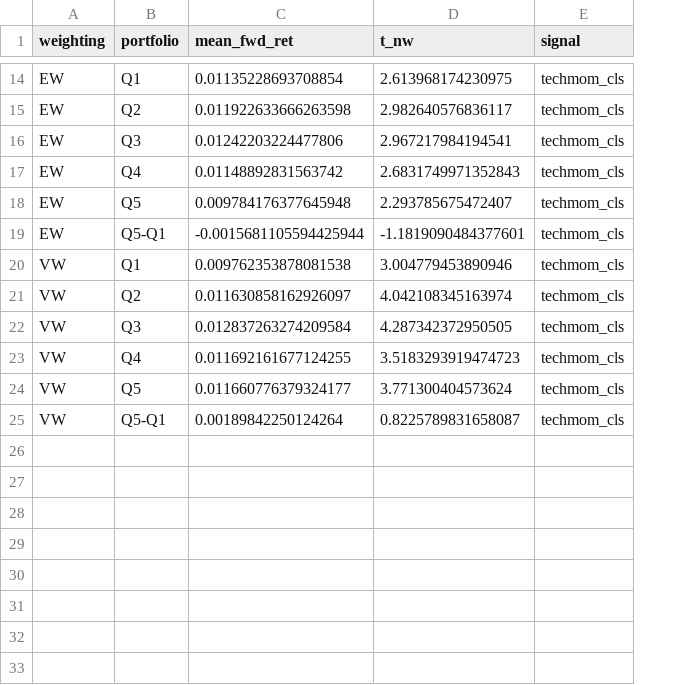
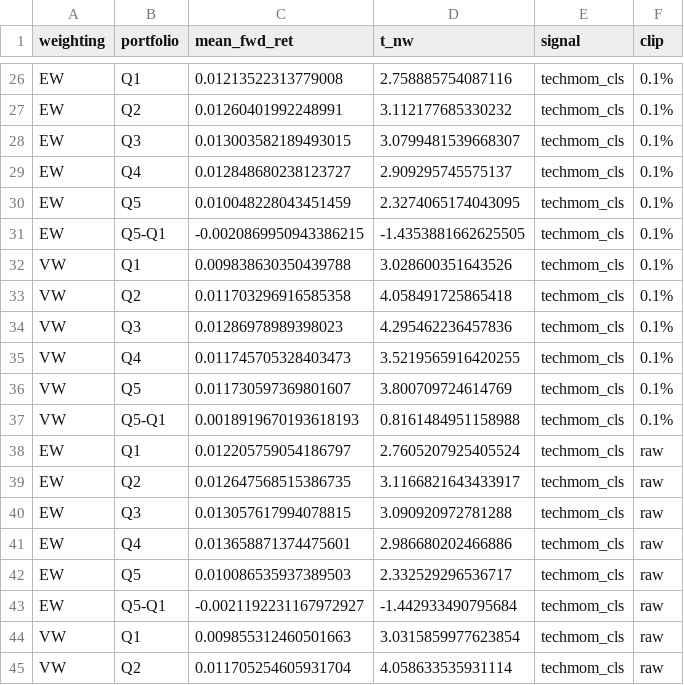
Before and after one commit to Aliia17/tech-momentum, a CSV file: results/portfolio_sorts_crsp.csv, drawn as a sheet; only a part is shown, gaps mark what is left out; addresses are those after the commit; the diff covers the shown part only; the diff names each change by its address in the sheet, - before the commit and + after, or states it on an @@ line.

```diff
--- a/results/portfolio_sorts_crsp.csv
+++ b/results/portfolio_sorts_crsp.csv
+column F (clip), rows 26-37: all 0.1%
-C26 (mean_fwd_ret): 0.01135228693708854
+C26 (mean_fwd_ret): 0.01213522313779008
-D26 (t_nw): 2.613968174230975
+D26 (t_nw): 2.758885754087116
-C27 (mean_fwd_ret): 0.011922633666263598
+C27 (mean_fwd_ret): 0.01260401992248991
-D27 (t_nw): 2.982640576836117
+D27 (t_nw): 3.112177685330232
-C28 (mean_fwd_ret): 0.01242203224477806
+C28 (mean_fwd_ret): 0.013003582189493015
-D28 (t_nw): 2.967217984194541
+D28 (t_nw): 3.0799481539668307
-C29 (mean_fwd_ret): 0.01148892831563742
+C29 (mean_fwd_ret): 0.012848680238123727
-D29 (t_nw): 2.6831749971352843
+D29 (t_nw): 2.909295745575137
-C30 (mean_fwd_ret): 0.009784176377645948
+C30 (mean_fwd_ret): 0.010048228043451459
-D30 (t_nw): 2.293785675472407
+D30 (t_nw): 2.3274065174043095
-C31 (mean_fwd_ret): -0.0015681105594425944
+C31 (mean_fwd_ret): -0.0020869950943386215
-D31 (t_nw): -1.1819090484377601
+D31 (t_nw): -1.4353881662625505
-C32 (mean_fwd_ret): 0.009762353878081538
+C32 (mean_fwd_ret): 0.009838630350439788
-D32 (t_nw): 3.004779453890946
+D32 (t_nw): 3.028600351643526
-C33 (mean_fwd_ret): 0.011630858162926097
+C33 (mean_fwd_ret): 0.011703296916585358
-D33 (t_nw): 4.042108345163974
+D33 (t_nw): 4.058491725865418
-C34 (mean_fwd_ret): 0.012837263274209584
+C34 (mean_fwd_ret): 0.01286978989398023
-D34 (t_nw): 4.287342372950505
+D34 (t_nw): 4.295462236457836
-C35 (mean_fwd_ret): 0.011692161677124255
+C35 (mean_fwd_ret): 0.011745705328403473
-D35 (t_nw): 3.5183293919474723
+D35 (t_nw): 3.5219565916420255
-C36 (mean_fwd_ret): 0.011660776379324177
+C36 (mean_fwd_ret): 0.011730597369801607
-D36 (t_nw): 3.771300404573624
+D36 (t_nw): 3.800709724614769
-C37 (mean_fwd_ret): 0.00189842250124264
+C37 (mean_fwd_ret): 0.0018919670193618193
-D37 (t_nw): 0.8225789831658087
+D37 (t_nw): 0.8161484951158988
+row 38: EW | Q1 | 0.012205759054186797 | 2.7605207925405524 | techmom_cls | raw
+row 39: EW | Q2 | 0.012647568515386735 | 3.1166821643433917 | techmom_cls | raw
+row 40: EW | Q3 | 0.013057617994078815 | 3.090920972781288 | techmom_cls | raw
+row 41: EW | Q4 | 0.013658871374475601 | 2.986680202466886 | techmom_cls | raw
+row 42: EW | Q5 | 0.010086535937389503 | 2.332529296536717 | techmom_cls | raw
+row 43: EW | Q5-Q1 | -0.0021192231167972927 | -1.442933490795684 | techmom_cls | raw
+row 44: VW | Q1 | 0.009855312460501663 | 3.0315859977623854 | techmom_cls | raw
+row 45: VW | Q2 | 0.011705254605931704 | 4.058633535931114 | techmom_cls | raw
```
Also changed, not shown: 16 added rows and 24 edited cells elsewhere in this file, results/portfolio_sorts_large.csv, 4 other files.
